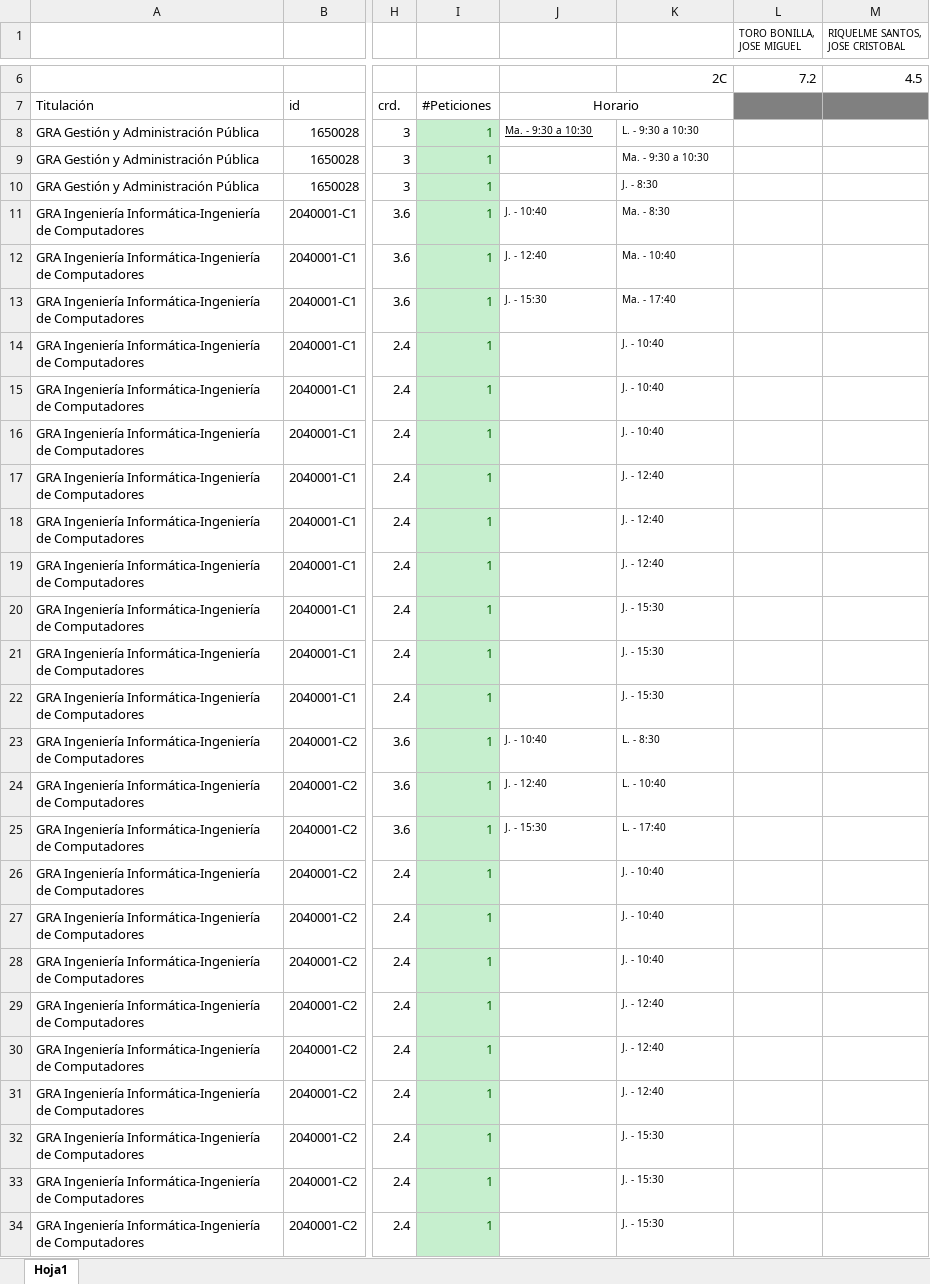
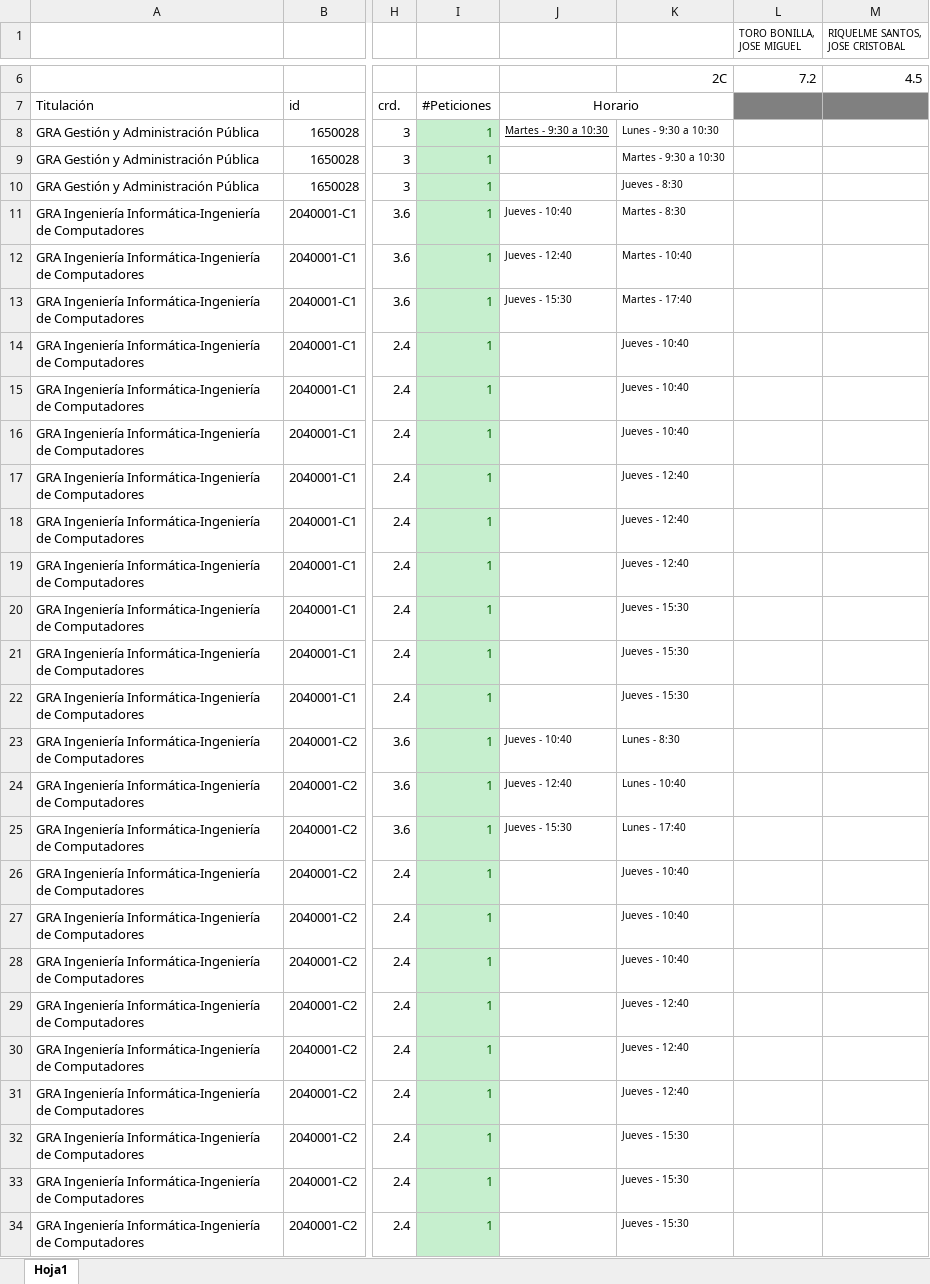
Before and after one commit to ursgarsan/TFG-PAP, an Excel workbook: web_app/data/infoDep.xlsx, sheet Hoja1, drawn as a sheet; only a part is shown, gaps mark what is left out; values as stored, in another font and other column widths than the file's, no borders; the diff covers the shown part only; the diff names each change by its address in the sheet, - before the commit and + after, or states it on an @@ line.

```diff
--- a/web_app/data/infoDep.xlsx (sheet Hoja1)
+++ b/web_app/data/infoDep.xlsx (sheet Hoja1)
-J8: Ma. - 9:30 a 10:30
+J8: Martes - 9:30 a 10:30
-K8: L. - 9:30 a 10:30
+K8: Lunes - 9:30 a 10:30
-K9: Ma. - 9:30 a 10:30
+K9: Martes - 9:30 a 10:30
-K10: J. - 8:30
+K10: Jueves - 8:30
-J11: J. - 10:40
+J11: Jueves - 10:40
-K11: Ma. - 8:30
+K11: Martes - 8:30
-J12: J. - 12:40
+J12: Jueves - 12:40
-K12: Ma. - 10:40
+K12: Martes - 10:40
-J13: J. - 15:30
+J13: Jueves - 15:30
-K13: Ma. - 17:40
+K13: Martes - 17:40
-K14:K16: J. - 10:40
+K14:K16: Jueves - 10:40
-K17:K19: J. - 12:40
+K17:K19: Jueves - 12:40
-K20:K22: J. - 15:30
+K20:K22: Jueves - 15:30
-J23: J. - 10:40
+J23: Jueves - 10:40
-K23: L. - 8:30
+K23: Lunes - 8:30
-J24: J. - 12:40
+J24: Jueves - 12:40
-K24: L. - 10:40
+K24: Lunes - 10:40
-J25: J. - 15:30
+J25: Jueves - 15:30
-K25: L. - 17:40
+K25: Lunes - 17:40
-K26:K28: J. - 10:40
+K26:K28: Jueves - 10:40
-K29:K31: J. - 12:40
+K29:K31: Jueves - 12:40
-K32:K34: J. - 15:30
+K32:K34: Jueves - 15:30
```
Also changed, not shown: 600 edited cells elsewhere in this sheet, 6 other files.
